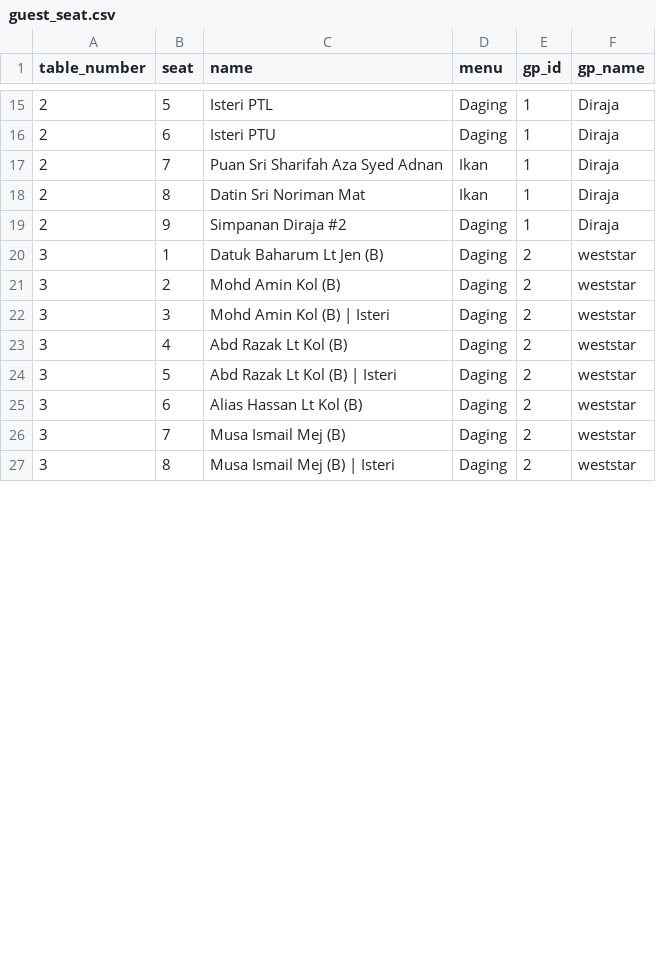
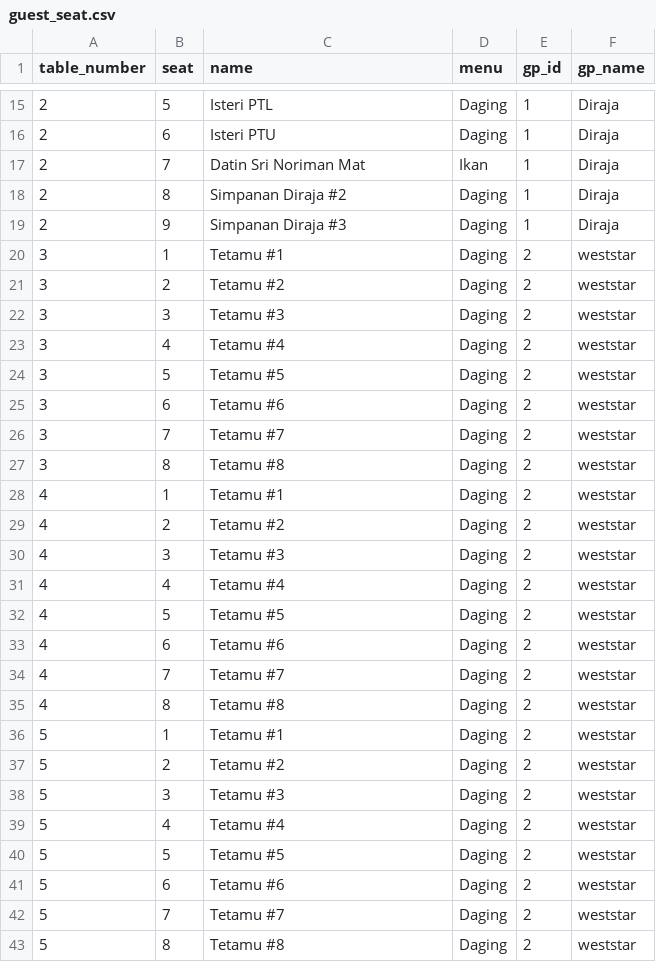
Before and after one commit to hamdanyc/mmmr, a CSV file: guest_seat.csv, drawn as a sheet; only a part is shown, gaps mark what is left out; the diff covers the shown part only.

```diff
--- a/guest_seat.csv
+++ b/guest_seat.csv
@@ -16,12 +16,28 @@ table_number,seat,name,menu,gp_id,gp_name
 2,6,Isteri PTU,Daging,1,Diraja
-2,7,Puan Sri Sharifah Aza Syed Adnan,Ikan,1,Diraja
-2,8,Datin Sri Noriman Mat,Ikan,1,Diraja
-2,9,Simpanan Diraja #2,Daging,1,Diraja
-3,1,Datuk Baharum Lt Jen (B),Daging,2,weststar
-3,2,Mohd Amin Kol (B),Daging,2,weststar
-3,3,Mohd Amin Kol (B) | Isteri,Daging,2,weststar
-3,4,Abd Razak Lt Kol (B),Daging,2,weststar
-3,5,Abd Razak Lt Kol (B) | Isteri,Daging,2,weststar
-3,6,Alias Hassan Lt Kol (B),Daging,2,weststar
-3,7,Musa Ismail Mej (B),Daging,2,weststar
-3,8,Musa Ismail Mej (B) | Isteri,Daging,2,weststar
+2,7,Datin Sri Noriman Mat,Ikan,1,Diraja
+2,8,Simpanan Diraja #2,Daging,1,Diraja
+2,9,Simpanan Diraja #3,Daging,1,Diraja
+3,1,Tetamu #1,Daging,2,weststar
+3,2,Tetamu #2,Daging,2,weststar
+3,3,Tetamu #3,Daging,2,weststar
+3,4,Tetamu #4,Daging,2,weststar
+3,5,Tetamu #5,Daging,2,weststar
+3,6,Tetamu #6,Daging,2,weststar
+3,7,Tetamu #7,Daging,2,weststar
+3,8,Tetamu #8,Daging,2,weststar
+4,1,Tetamu #1,Daging,2,weststar
+4,2,Tetamu #2,Daging,2,weststar
+4,3,Tetamu #3,Daging,2,weststar
+4,4,Tetamu #4,Daging,2,weststar
+4,5,Tetamu #5,Daging,2,weststar
+4,6,Tetamu #6,Daging,2,weststar
+4,7,Tetamu #7,Daging,2,weststar
+4,8,Tetamu #8,Daging,2,weststar
+5,1,Tetamu #1,Daging,2,weststar
+5,2,Tetamu #2,Daging,2,weststar
+5,3,Tetamu #3,Daging,2,weststar
+5,4,Tetamu #4,Daging,2,weststar
+5,5,Tetamu #5,Daging,2,weststar
+5,6,Tetamu #6,Daging,2,weststar
+5,7,Tetamu #7,Daging,2,weststar
+5,8,Tetamu #8,Daging,2,weststar
```
Also changed, not shown: 1 added row, 1 removed row and 76 edited cells elsewhere in this file, tempahan.csv.
